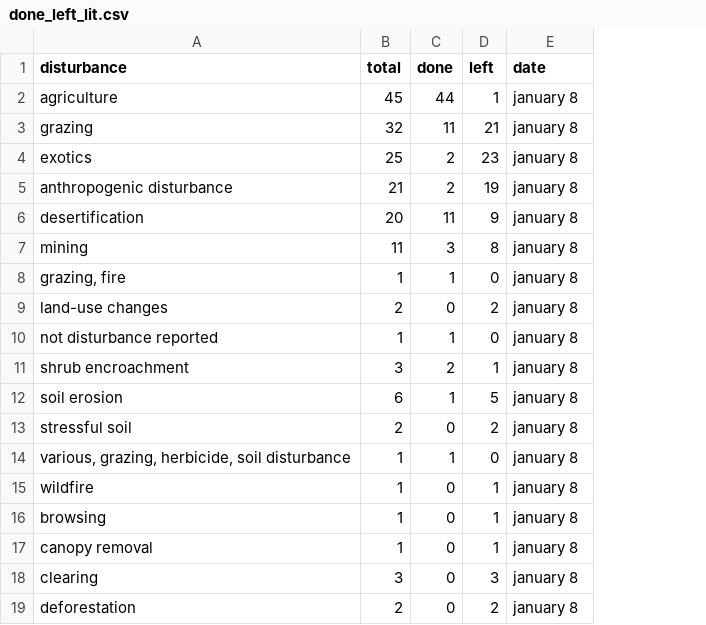
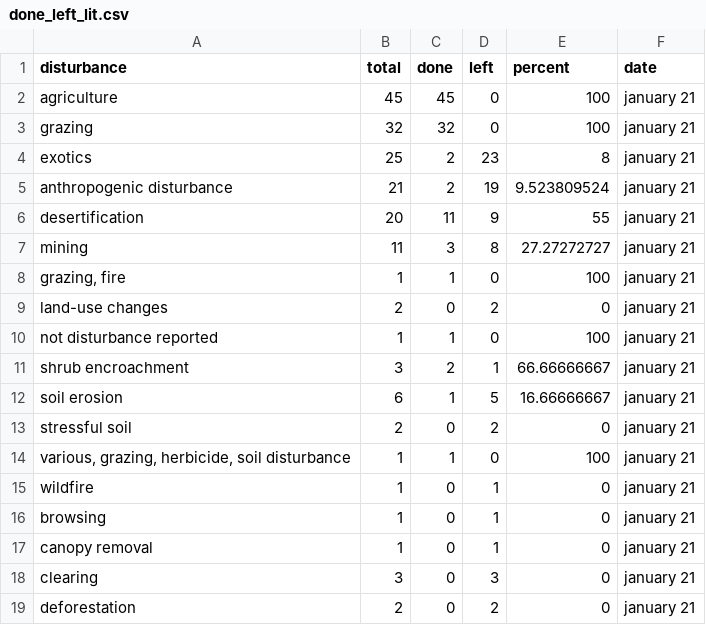
Before and after one commit to yangxhcaf/dryland_restoration_synthesis, a CSV file: data/done_left_lit.csv, drawn as a sheet; addresses are those after the commit; the diff names each change by its address in the sheet, - before the commit and + after, or states it on an @@ line.

```diff
--- a/data/done_left_lit.csv
+++ b/data/done_left_lit.csv
+column E (percent), rows 2-19: 100 | 100 | 8 | 9.523809524 | 55 | 27.27272727 | 100 | 0 | 100 | 66.66666667 | 16.66666667 | 0 | 100 | 0 | 0 | 0 | 0 | 0
-C2 (done): 44
+C2 (done): 45
-D2 (left): 1
+D2 (left): 0
-F2:F19 (date): january 8
+F2:F19 (date): january 21
-C3 (done): 11
+C3 (done): 32
-D3 (left): 21
+D3 (left): 0
```
Also changed, not shown: 3 other files.
